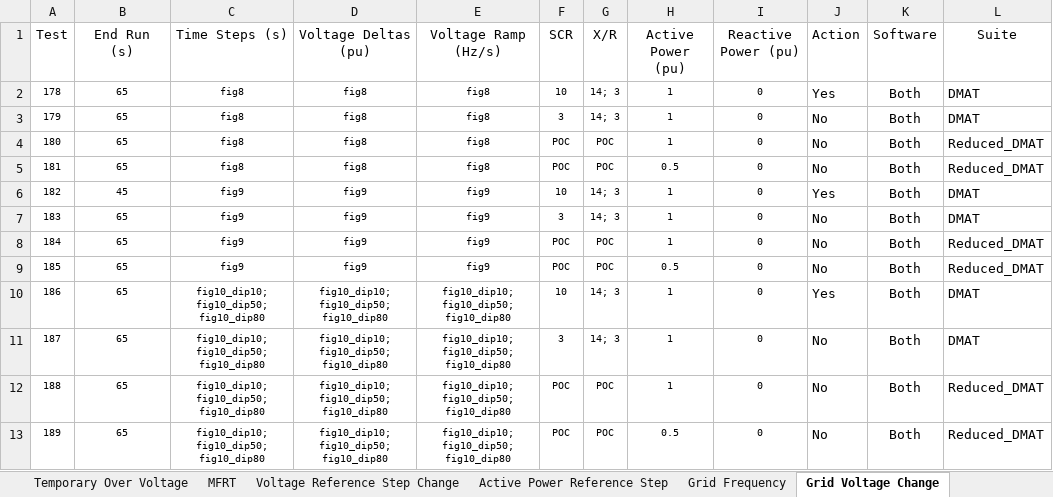
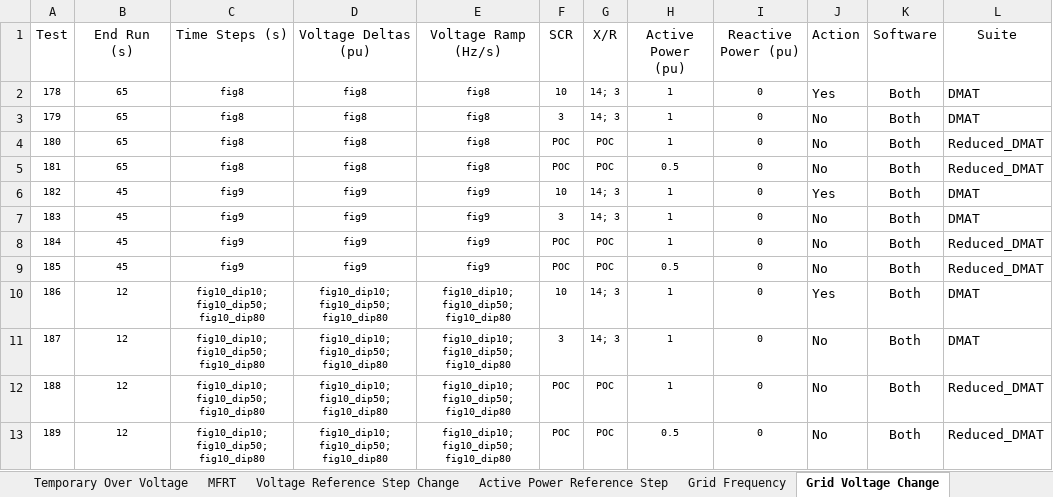
Before and after one commit to Windlab-Insights/junction_rivers_stage2, an Excel workbook: src/junction_rivers/PSCAD/scripts/Config_test.xlsx, sheet Grid Voltage Change, drawn as a sheet; values as stored, in another font and other column widths than the file's, no borders; table styles not drawn; the diff names each change by its address in the sheet, - before the commit and + after, or states it on an @@ line.

```diff
--- a/src/junction_rivers/PSCAD/scripts/Config_test.xlsx (sheet Grid Voltage Change)
+++ b/src/junction_rivers/PSCAD/scripts/Config_test.xlsx (sheet Grid Voltage Change)
-B7:B9 (End Run (s)): 65
+B7:B9 (End Run (s)): 45
-B10:B13 (End Run (s)): 65
+B10:B13 (End Run (s)): 12
```
Also changed, not shown: sheet Figure References, sheet Checklist, sheet SCR1 Active Power Ref Step, 2 other files.
